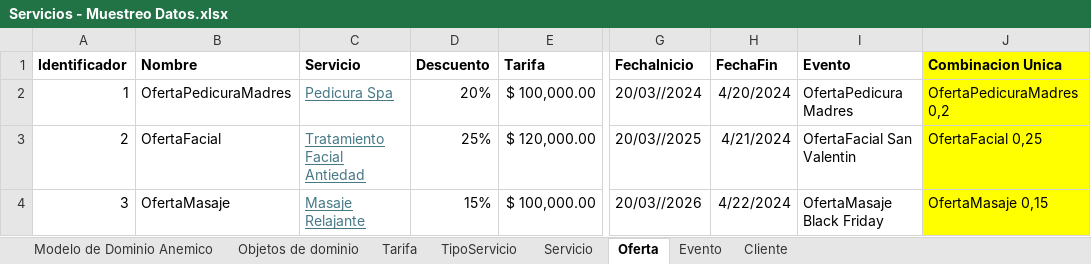
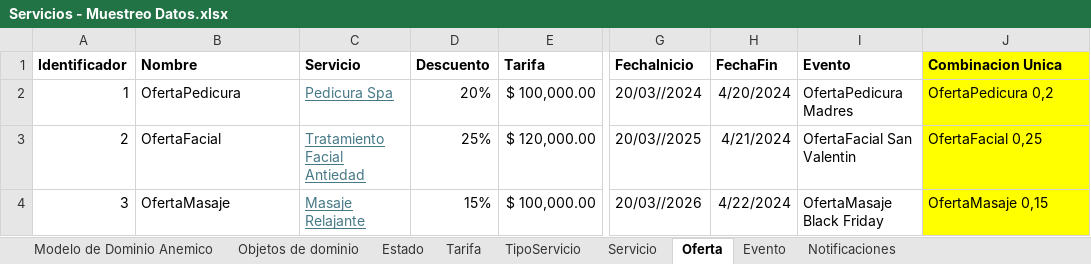
Before and after one commit to cristianospina/DOO, an Excel workbook: SpaOnline/ModeloDominio/Servicios - Muestreo Datos.xlsx, sheet Oferta, drawn as a sheet; only a part is shown, gaps mark what is left out; values as stored, in another font and other column widths than the file's, no borders; the diff names each change by its address in the sheet, - before the commit and + after, or states it on an @@ line.

```diff
--- a/SpaOnline/ModeloDominio/Servicios - Muestreo Datos.xlsx (sheet Oferta)
+++ b/SpaOnline/ModeloDominio/Servicios - Muestreo Datos.xlsx (sheet Oferta)
-sheet tab: Cliente
+sheet tab: Estado
+sheet tab: Notificaciones
-B2 (Nombre): OfertaPedicuraMadres
+B2 (Nombre): OfertaPedicura
-J2 (Combinacion Unica): OfertaPedicuraMadres 0,2
+J2 (Combinacion Unica): OfertaPedicura 0,2
```
Also changed, not shown: sheet Tarifa, sheet Evento, sheet Objetos de dominio, formulas that keep their value, charts or pictures, SpaOnline/ModeloDominio/Notificación - Muestreo Datos.xlsx, 2 other files.
